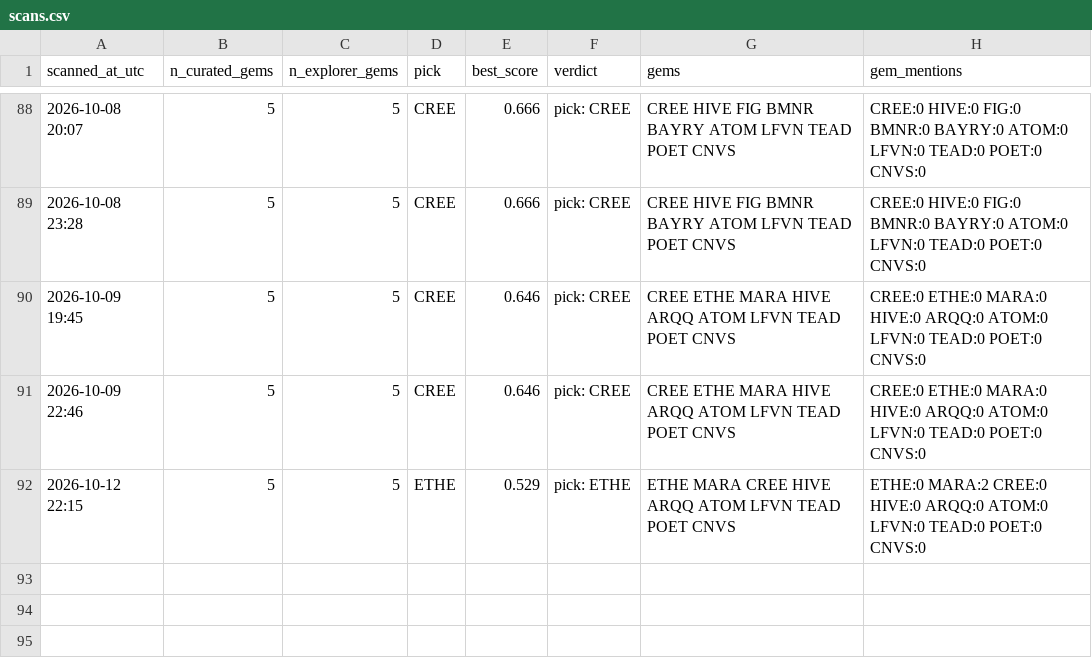
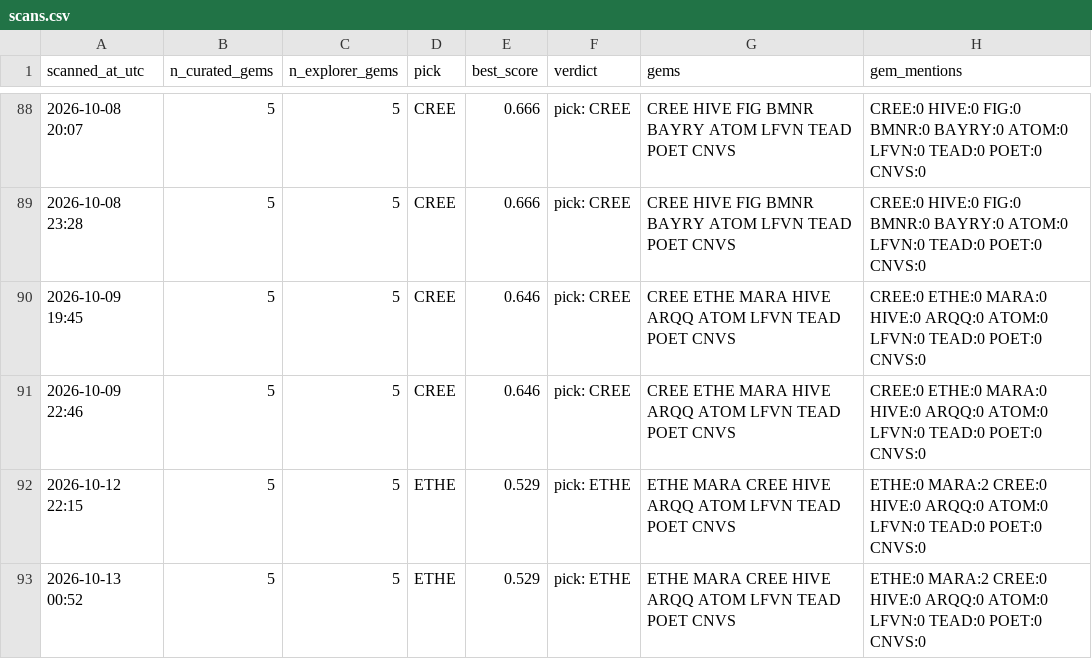
Before and after one commit to cbaduboateng/nicol-calcium-score, a CSV file: portfolio/scans.csv, drawn as a sheet; only a part is shown, gaps mark what is left out; the diff names each change by its address in the sheet, - before the commit and + after, or states it on an @@ line.

```diff
--- a/portfolio/scans.csv
+++ b/portfolio/scans.csv
+row 93: 2026-10-13 00:52 | 5 | 5 | ETHE | 0.529 | pick: ETHE | ETHE MARA CREE HIVE ARQQ ATOM LFVN TEAD POET CNVS | ETHE:0 MARA:2 CREE:0 HIVE:0 ARQQ:0 ATOM:0 LFVN:0 TEAD:0 POET:0 CNVS:0
```
